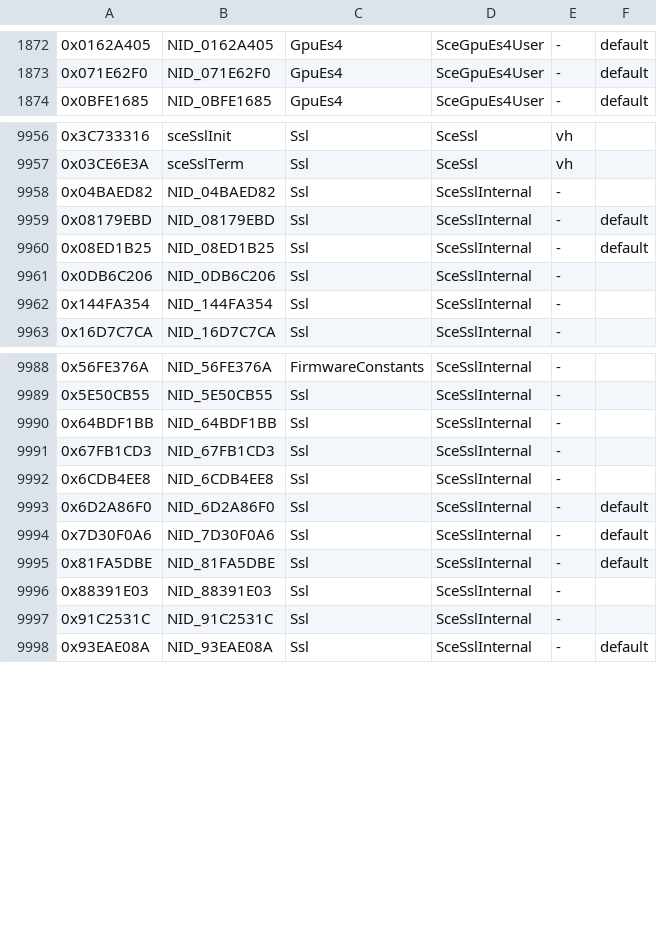
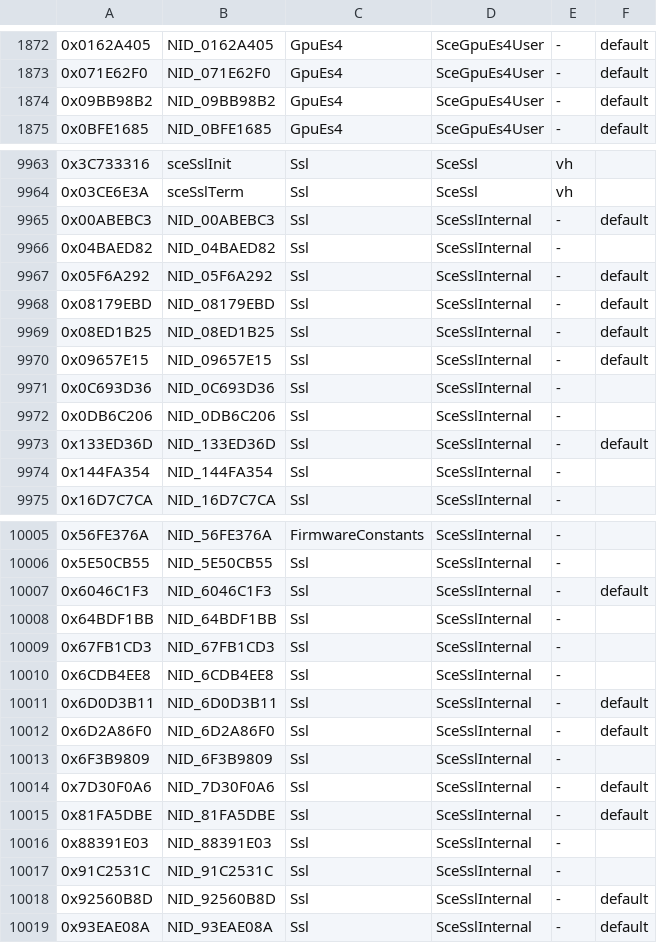
Before and after one commit to Solven190/VitaSharp, a TSV file: docs/hle/data/vitasharp-implemented.tsv, drawn as a sheet; only a part is shown, gaps mark what is left out; the diff covers the shown part only; the diff names each change by its address in the sheet, - before the commit and + after, or states it on an @@ line.

```diff
--- a/docs/hle/data/vitasharp-implemented.tsv
+++ b/docs/hle/data/vitasharp-implemented.tsv
+row 1874: 0x09BB98B2 | NID_09BB98B2 | GpuEs4 | SceGpuEs4User | - | default
+row 9965: 0x00ABEBC3 | NID_00ABEBC3 | Ssl | SceSslInternal | - | default
+row 9967: 0x05F6A292 | NID_05F6A292 | Ssl | SceSslInternal | - | default
+row 9970: 0x09657E15 | NID_09657E15 | Ssl | SceSslInternal | - | default
+row 9971: 0x0C693D36 | NID_0C693D36 | Ssl | SceSslInternal | -
+row 9973: 0x133ED36D | NID_133ED36D | Ssl | SceSslInternal | - | default
+row 10007: 0x6046C1F3 | NID_6046C1F3 | Ssl | SceSslInternal | - | default
+row 10011: 0x6D0D3B11 | NID_6D0D3B11 | Ssl | SceSslInternal | - | default
+row 10013: 0x6F3B9809 | NID_6F3B9809 | Ssl | SceSslInternal | -
+row 10018: 0x92560B8D | NID_92560B8D | Ssl | SceSslInternal | - | default
```
Also changed, not shown: 22 added rows elsewhere in this file, docs/hle/data/hle-status.tsv, docs/hle/data/missing-by-group.tsv, 5 other files.
